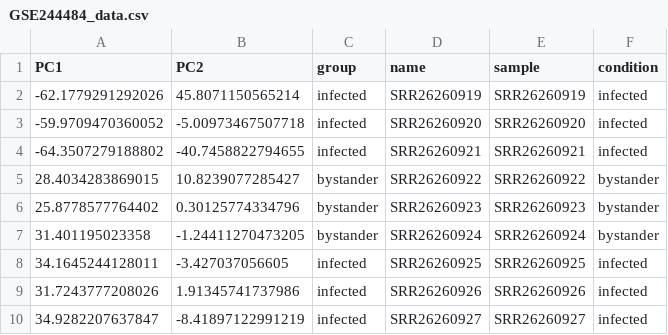
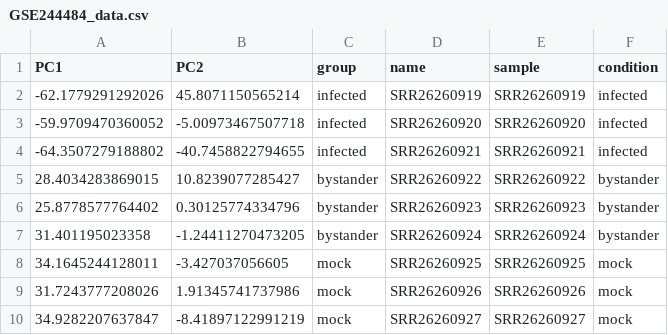
Before and after one commit to bigbiolab/covid19-viral-entry-innate-immunity, a CSV file: outputs/PCA/data/GSE244484_data.csv, drawn as a sheet.

```diff
--- a/outputs/PCA/data/GSE244484_data.csv
+++ b/outputs/PCA/data/GSE244484_data.csv
@@ -7,4 +7,4 @@
 31.401195023358,-1.24411270473205,"bystander","SRR26260924","SRR26260924","bystander"
-34.1645244128011,-3.427037056605,"infected","SRR26260925","SRR26260925","infected"
-31.7243777208026,1.91345741737986,"infected","SRR26260926","SRR26260926","infected"
-34.9282207637847,-8.41897122991219,"infected","SRR26260927","SRR26260927","infected"
+34.1645244128011,-3.427037056605,"mock","SRR26260925","SRR26260925","mock"
+31.7243777208026,1.91345741737986,"mock","SRR26260926","SRR26260926","mock"
+34.9282207637847,-8.41897122991219,"mock","SRR26260927","SRR26260927","mock"
```
Also changed, not shown: outputs/metadata/GSE244484_metadata.csv, 2 other files.
